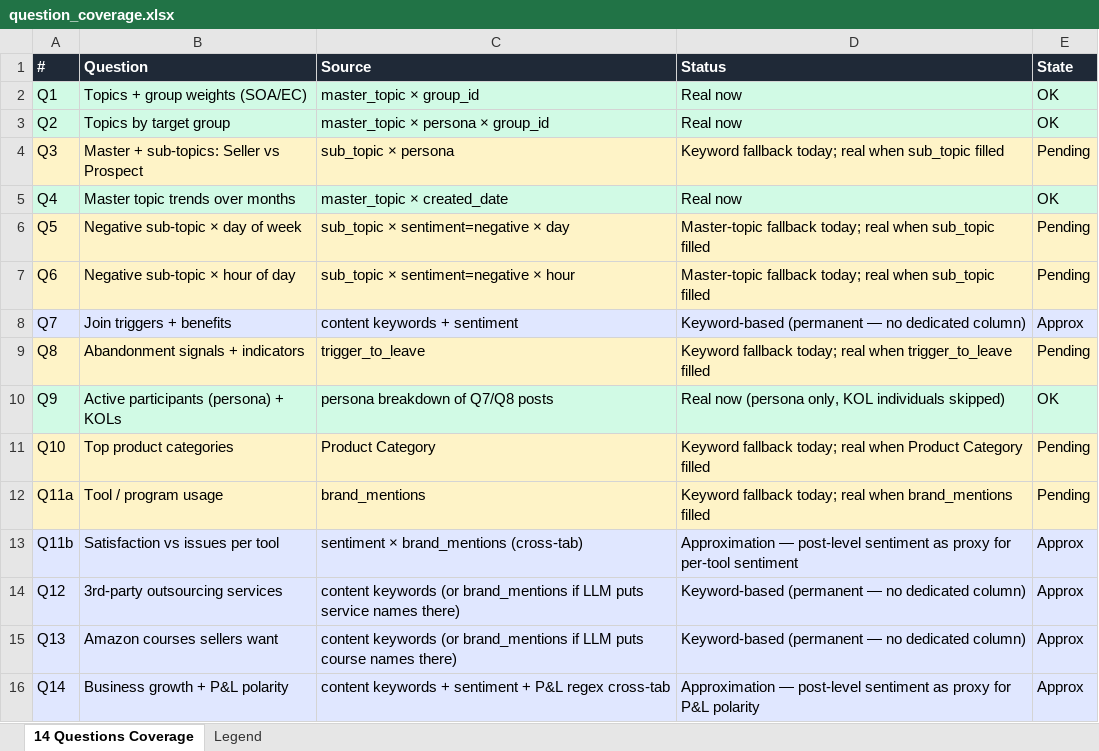
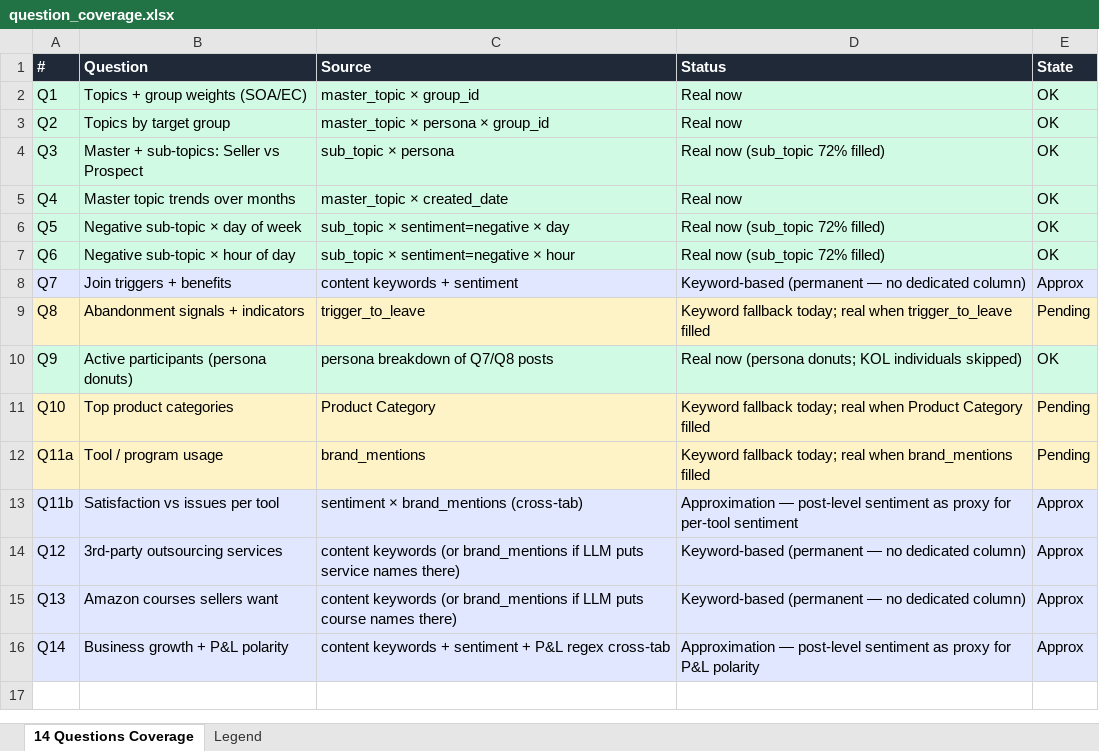
Before and after one commit to phatlcs/chicom-dashboard, an Excel workbook: question_coverage.xlsx, sheet 14 Questions Coverage, drawn as a sheet; values as stored, in another font and other column widths than the file's, no borders; the diff names each change by its address in the sheet, - before the commit and + after, or states it on an @@ line.

```diff
--- a/question_coverage.xlsx (sheet 14 Questions Coverage)
+++ b/question_coverage.xlsx (sheet 14 Questions Coverage)
-A4:E4 fill: #FEF3C7
+A4:E4 fill: #D1FAE5
-D4 (Status): Keyword fallback today; real when sub_topic filled
+D4 (Status): Real now (sub_topic 72% filled)
-E4 (State): Pending
+E4 (State): OK
-A6:E7 fill: #FEF3C7
+A6:E7 fill: #D1FAE5
-D6:D7 (Status): Master-topic fallback today; real when sub_topic filled
+D6:D7 (Status): Real now (sub_topic 72% filled)
-E6:E7 (State): Pending
+E6:E7 (State): OK
-B10 (Question): Active participants (persona) + KOLs
+B10 (Question): Active participants (persona donuts)
-D10 (Status): …now (persona only, KOL individuals…
+D10 (Status): …now (persona donuts; KOL individuals…
```
Also changed, not shown: 4 other files.
